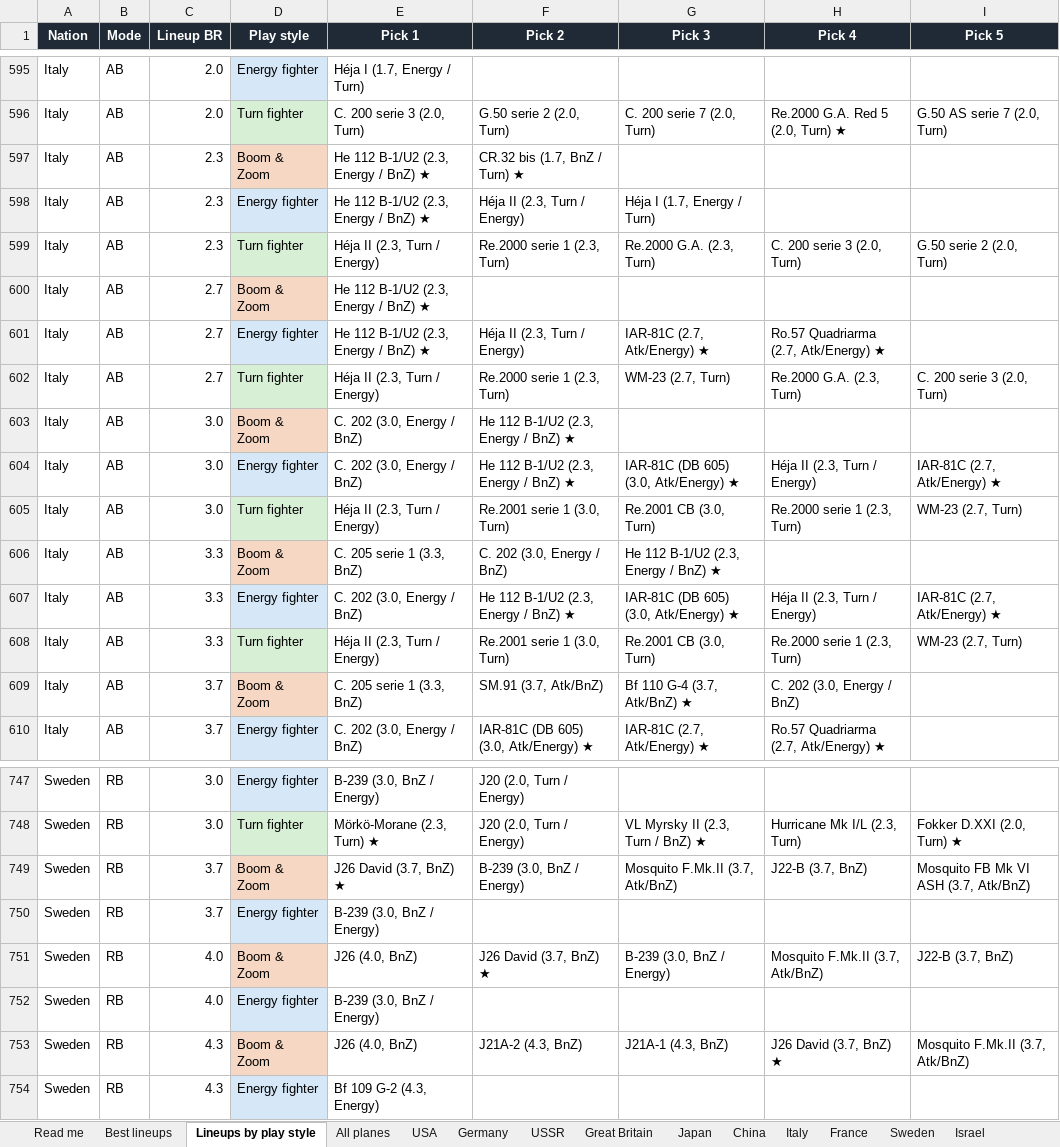
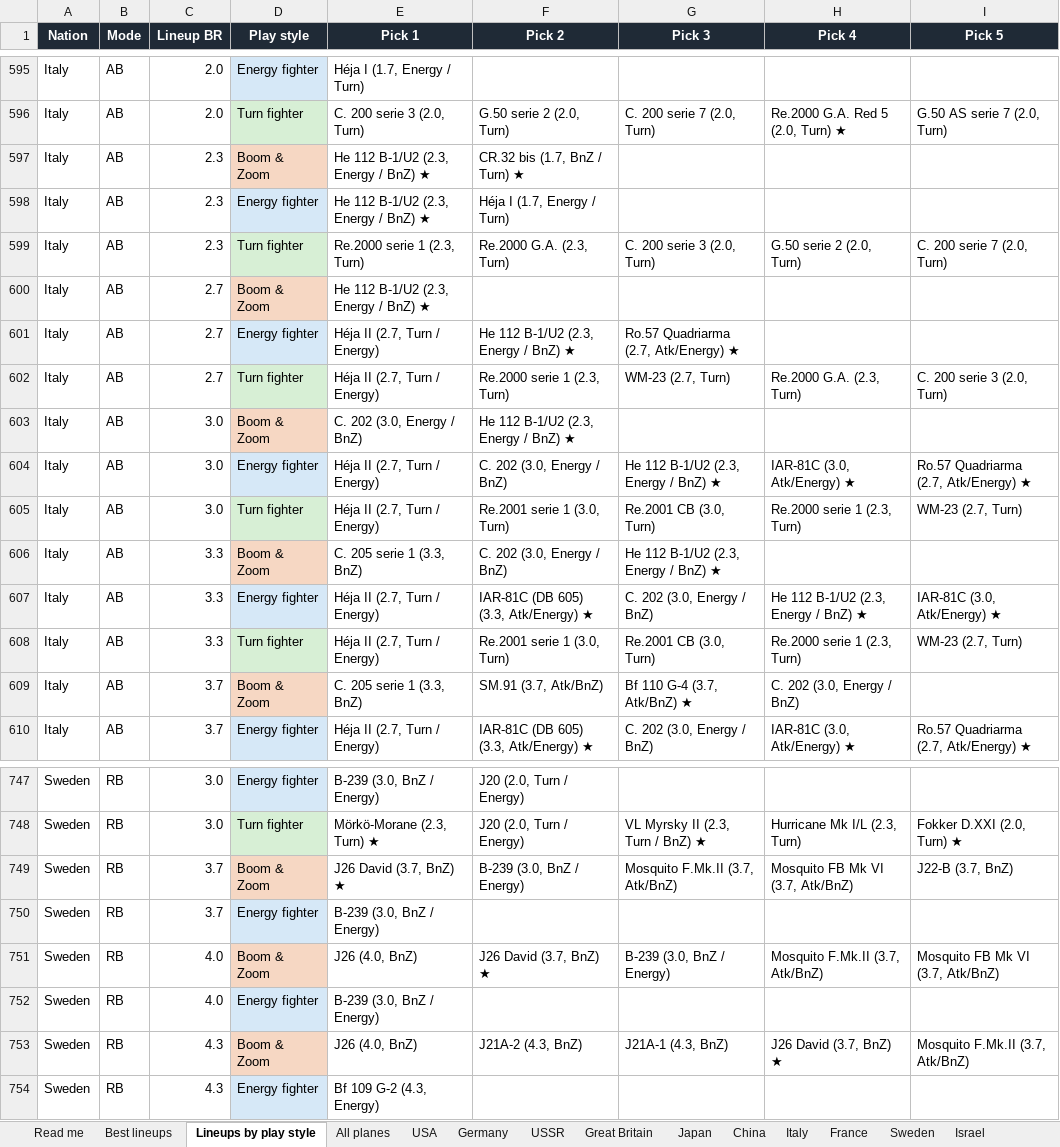
Before and after one commit to allentj14/prop-hangar, an Excel workbook: data/War Thunder Prop Planes.xlsx, sheet Lineups by play style, drawn as a sheet; only a part is shown, gaps mark what is left out; values as stored, in another font and other column widths than the file's, no borders; the diff covers the shown part only; the diff names each change by its address in the sheet, - before the commit and + after, or states it on an @@ line.

```diff
--- a/data/War Thunder Prop Planes.xlsx (sheet Lineups by play style)
+++ b/data/War Thunder Prop Planes.xlsx (sheet Lineups by play style)
-F598 (Pick 2): Héja II (2.3, Turn / Energy)
+F598 (Pick 2): Héja I (1.7, Energy / Turn)
-G598 (Pick 3): Héja I (1.7, Energy / Turn)
+G598 (Pick 3): (empty)
-E599 (Pick 1): Héja II (2.3, Turn / Energy)
+E599 (Pick 1): Re.2000 serie 1 (2.3, Turn)
-F599 (Pick 2): Re.2000 serie 1 (2.3, Turn)
+F599 (Pick 2): Re.2000 G.A. (2.3, Turn)
-G599 (Pick 3): Re.2000 G.A. (2.3, Turn)
+G599 (Pick 3): C. 200 serie 3 (2.0, Turn)
-H599 (Pick 4): C. 200 serie 3 (2.0, Turn)
+H599 (Pick 4): G.50 serie 2 (2.0, Turn)
-I599 (Pick 5): G.50 serie 2 (2.0, Turn)
+I599 (Pick 5): C. 200 serie 7 (2.0, Turn)
-E601 (Pick 1): He 112 B-1/U2 (2.3, Energy / BnZ) ★
+E601 (Pick 1): Héja II (2.7, Turn / Energy)
-F601 (Pick 2): Héja II (2.3, Turn / Energy)
+F601 (Pick 2): He 112 B-1/U2 (2.3, Energy / BnZ) ★
-G601 (Pick 3): IAR-81C (2.7, Atk/Energy) ★
+G601 (Pick 3): Ro.57 Quadriarma (2.7, Atk/Energy) ★
-H601 (Pick 4): Ro.57 Quadriarma (2.7, Atk/Energy) ★
+H601 (Pick 4): (empty)
-E602 (Pick 1): Héja II (2.3, Turn / Energy)
+E602 (Pick 1): Héja II (2.7, Turn / Energy)
-E604 (Pick 1): C. 202 (3.0, Energy / BnZ)
+E604 (Pick 1): Héja II (2.7, Turn / Energy)
-F604 (Pick 2): He 112 B-1/U2 (2.3, Energy / BnZ) ★
+F604 (Pick 2): C. 202 (3.0, Energy / BnZ)
-G604 (Pick 3): IAR-81C (DB 605) (3.0, Atk/Energy) ★
+G604 (Pick 3): He 112 B-1/U2 (2.3, Energy / BnZ) ★
-H604 (Pick 4): Héja II (2.3, Turn / Energy)
+H604 (Pick 4): IAR-81C (3.0, Atk/Energy) ★
-I604 (Pick 5): IAR-81C (2.7, Atk/Energy) ★
+I604 (Pick 5): Ro.57 Quadriarma (2.7, Atk/Energy) ★
-E605 (Pick 1): Héja II (2.3, Turn / Energy)
+E605 (Pick 1): Héja II (2.7, Turn / Energy)
-E607 (Pick 1): C. 202 (3.0, Energy / BnZ)
+E607 (Pick 1): Héja II (2.7, Turn / Energy)
-F607 (Pick 2): He 112 B-1/U2 (2.3, Energy / BnZ) ★
+F607 (Pick 2): IAR-81C (DB 605) (3.3, Atk/Energy) ★
-G607 (Pick 3): IAR-81C (DB 605) (3.0, Atk/Energy) ★
+G607 (Pick 3): C. 202 (3.0, Energy / BnZ)
-H607 (Pick 4): Héja II (2.3, Turn / Energy)
+H607 (Pick 4): He 112 B-1/U2 (2.3, Energy / BnZ) ★
-I607 (Pick 5): IAR-81C (2.7, Atk/Energy) ★
+I607 (Pick 5): IAR-81C (3.0, Atk/Energy) ★
-E608 (Pick 1): Héja II (2.3, Turn / Energy)
+E608 (Pick 1): Héja II (2.7, Turn / Energy)
-E610 (Pick 1): C. 202 (3.0, Energy / BnZ)
+E610 (Pick 1): Héja II (2.7, Turn / Energy)
-F610 (Pick 2): IAR-81C (DB 605) (3.0, Atk/Energy) ★
+F610 (Pick 2): IAR-81C (DB 605) (3.3, Atk/Energy) ★
-G610 (Pick 3): IAR-81C (2.7, Atk/Energy) ★
+G610 (Pick 3): C. 202 (3.0, Energy / BnZ)
-H610 (Pick 4): Ro.57 Quadriarma (2.7, Atk/Energy) ★
+H610 (Pick 4): IAR-81C (3.0, Atk/Energy) ★
-I610 (Pick 5): (empty)
+I610 (Pick 5): Ro.57 Quadriarma (2.7, Atk/Energy) ★
-H749 (Pick 4): J22-B (3.7, BnZ)
+H749 (Pick 4): Mosquito FB Mk VI (3.7, Atk/BnZ)
-I749 (Pick 5): Mosquito FB Mk VI ASH (3.7, Atk/BnZ)
+I749 (Pick 5): J22-B (3.7, BnZ)
-I751 (Pick 5): J22-B (3.7, BnZ)
+I751 (Pick 5): Mosquito FB Mk VI (3.7, Atk/BnZ)
```
Also changed, not shown: 130 edited cells elsewhere in this sheet, sheet All planes, sheet Best lineups, sheet USA, sheet Japan, sheet Great Britain, sheet USSR, 6 more sheets, 3 other files.
